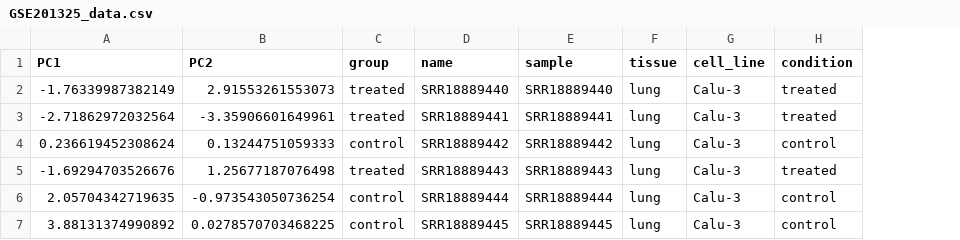
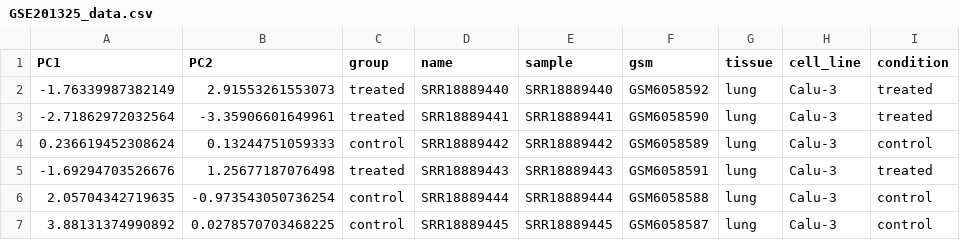
Before and after one commit to bigbiolab/covid19-viral-entry-innate-immunity, a CSV file: outputs/PCA/data/GSE201325_data.csv, drawn as a sheet; the diff names each change by its address in the sheet, - before the commit and + after, or states it on an @@ line.

Commit message:
added GSE201325 dataset results

```diff
--- a/outputs/PCA/data/GSE201325_data.csv
+++ b/outputs/PCA/data/GSE201325_data.csv
+column F (gsm), rows 2-7: GSM6058592 | GSM6058590 | GSM6058589 | GSM6058591 | GSM6058588 | GSM6058587
```
Also changed, not shown: outputs/metadata/GSE201325_metadata.csv.
